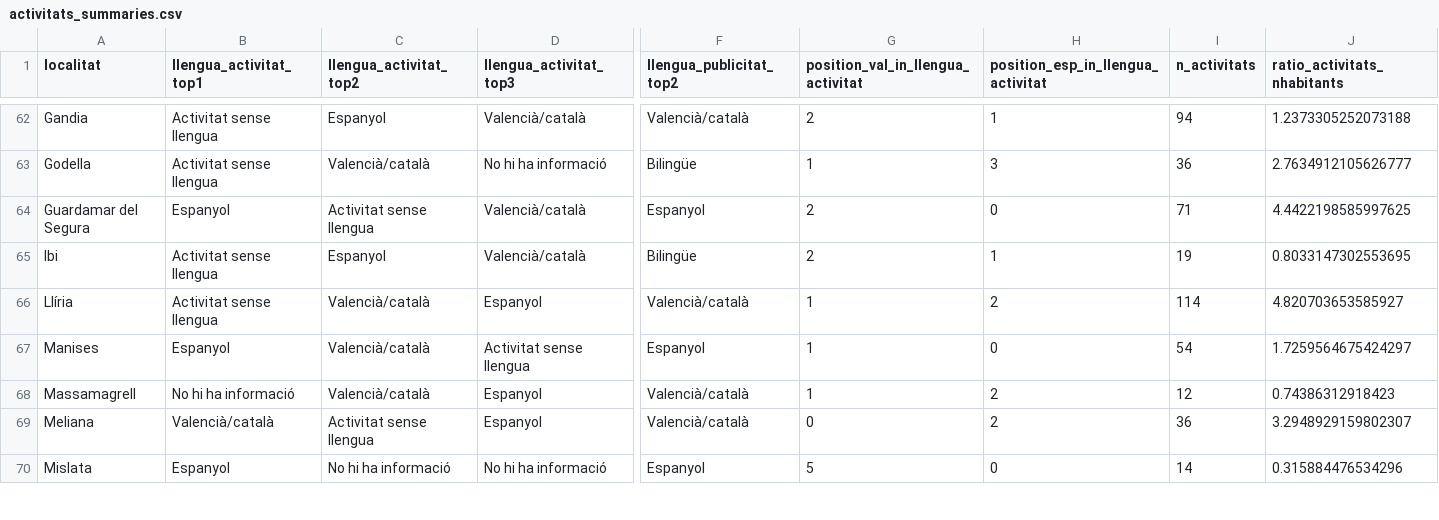
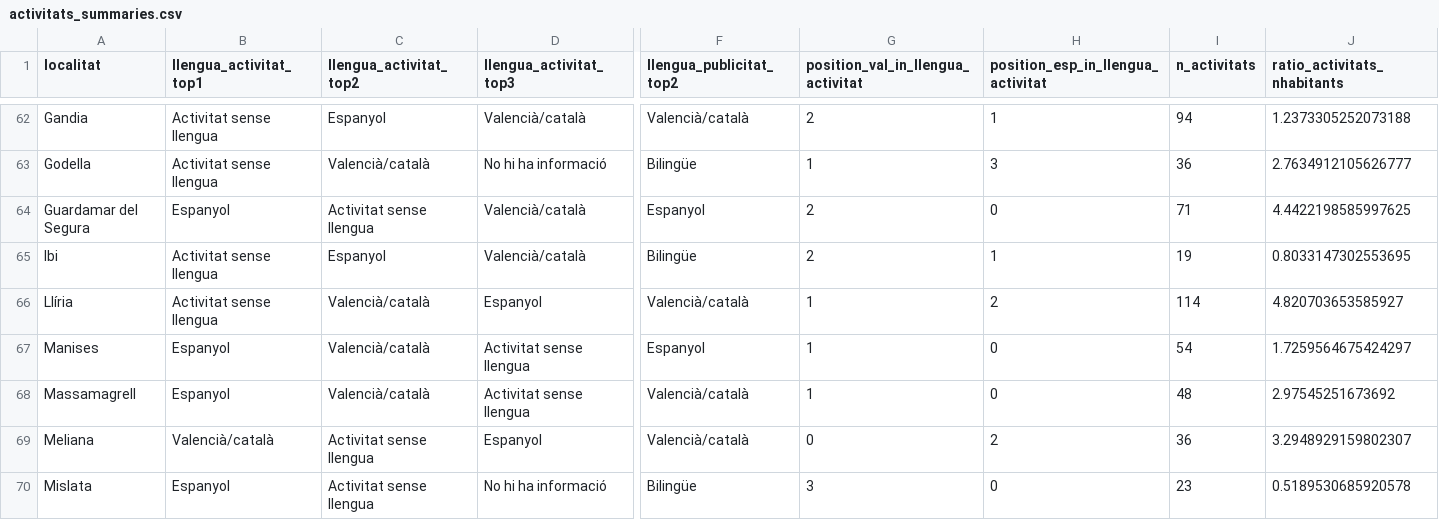
Before and after one commit to JQ-MC/acpv-projecte-linguistic, a CSV file: data/activitats_summaries.csv, drawn as a sheet; only a part is shown, gaps mark what is left out; the diff covers the shown part only; the diff names each change by its address in the sheet, - before the commit and + after, or states it on an @@ line.

```diff
--- a/data/activitats_summaries.csv
+++ b/data/activitats_summaries.csv
-B68 (llengua_activitat_top1): No hi ha informació
+B68 (llengua_activitat_top1): Espanyol
-D68 (llengua_activitat_top3): Espanyol
+D68 (llengua_activitat_top3): Activitat sense llengua
-H68: 2
+H68: 0
-I68 (n_activitats): 12
+I68 (n_activitats): 48
-J68 (ratio_activitats_nhabitants): 0.74386312918423
+J68 (ratio_activitats_nhabitants): 2.97545251673692
-C70 (llengua_activitat_top2): No hi ha informació
+C70 (llengua_activitat_top2): Activitat sense llengua
-F70 (llengua_publicitat_top2): Espanyol
+F70 (llengua_publicitat_top2): Bilingüe
-G70: 5
+G70: 3
-I70 (n_activitats): 14
+I70 (n_activitats): 23
-J70 (ratio_activitats_nhabitants): 0.315884476534296
+J70 (ratio_activitats_nhabitants): 0.5189530685920578
```
Also changed, not shown: 25 edited cells elsewhere in this file, data/activitats_alacant.csv, data/activitats_castello.csv, 3 other files.
